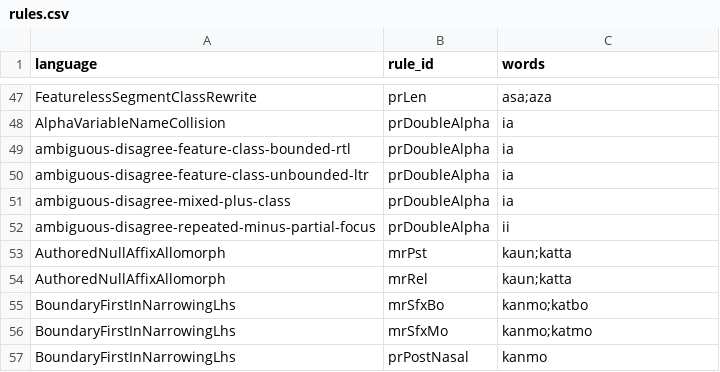
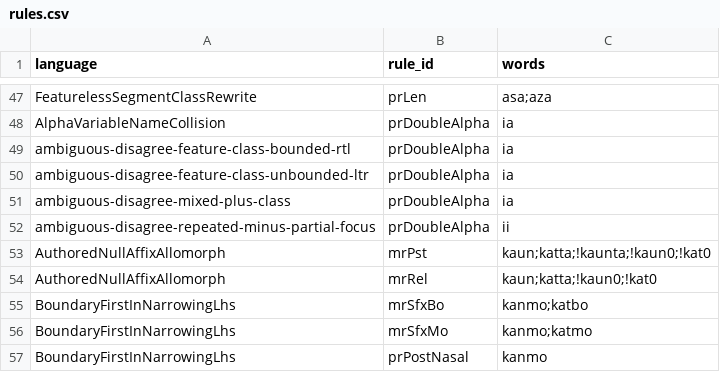
Before and after one commit to sillsdev/fieldworks-parser-conformance, a CSV file: rules.csv, drawn as a sheet; only a part is shown, gaps mark what is left out.

```diff
--- a/rules.csv
+++ b/rules.csv
@@ -52,4 +52,4 @@ ambiguous-disagree-mixed-plus-class,prDoubleAlpha,ia
 ambiguous-disagree-repeated-minus-partial-focus,prDoubleAlpha,ii
-AuthoredNullAffixAllomorph,mrPst,kaun;katta
-AuthoredNullAffixAllomorph,mrRel,kaun;katta
+AuthoredNullAffixAllomorph,mrPst,kaun;katta;!kaunta;!kaun0;!kat0
+AuthoredNullAffixAllomorph,mrRel,kaun;katta;!kaun0;!kat0
 BoundaryFirstInNarrowingLhs,mrSfxBo,kanmo;katbo
```
Also changed, not shown: coverage.csv, 28 other files.
